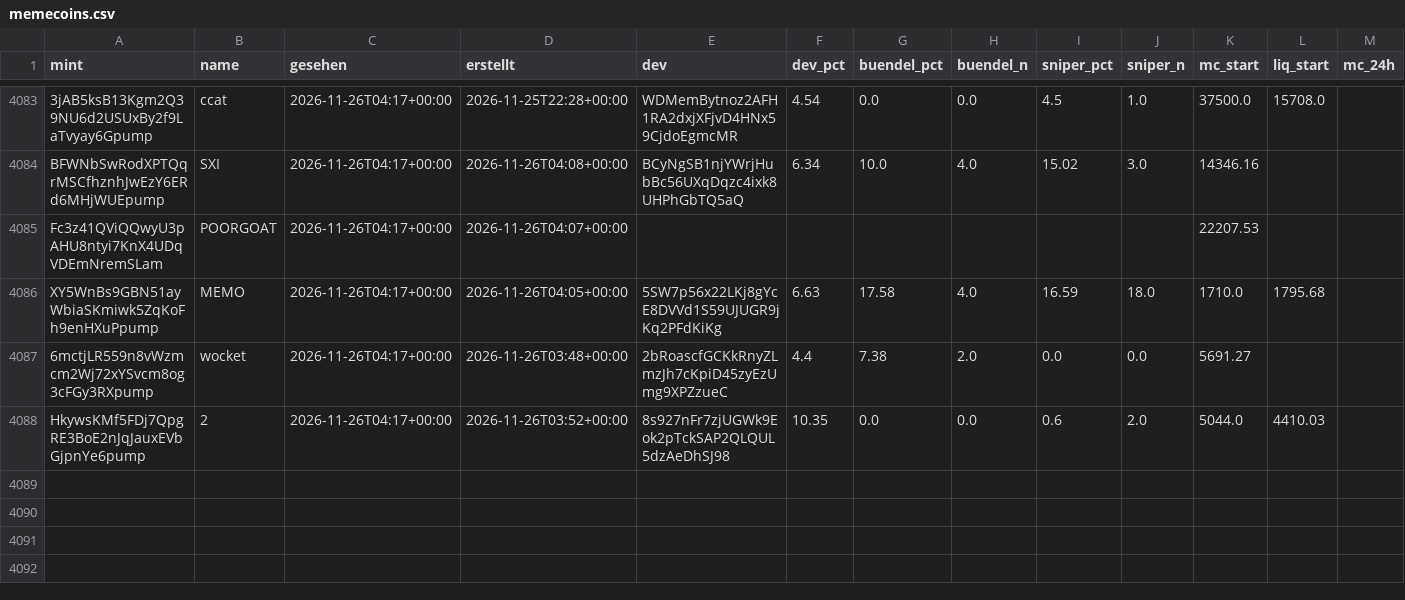
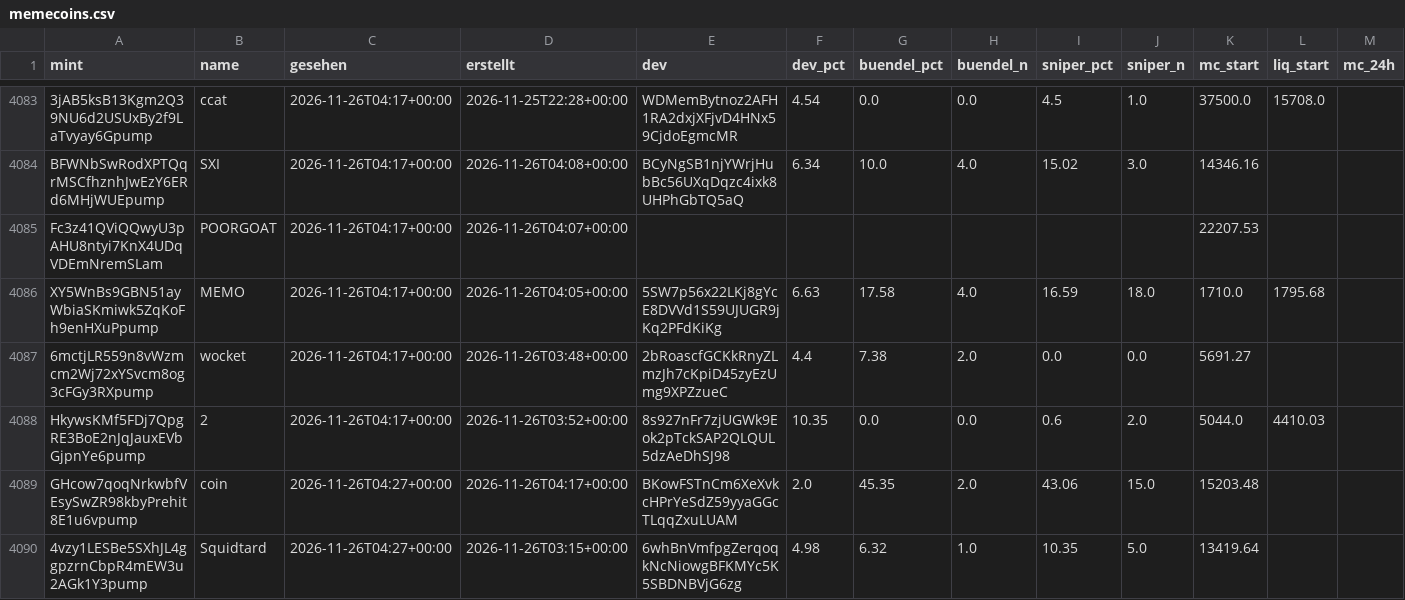
Before and after one commit to tobzwil89/insider, a CSV file: daten/wale/memecoins.csv, drawn as a sheet; only a part is shown, gaps mark what is left out; rows hold the shown columns only; the diff names each change by its address in the sheet, - before the commit and + after, or states it on an @@ line.

```diff
--- a/daten/wale/memecoins.csv
+++ b/daten/wale/memecoins.csv
+row 4089: GHcow7qoqNrkwbfVEsySwZR98kbyPrehit8E1u6vpump | coin | 2026-11-26T04:27+00:00 | 2026-11-26T04:17+00:00 | BKowFSTnCm6XeXvkcHPrYeSdZ59yyaGGcTLqqZxuLUAM | 2.0 | 45.35 | 2.0 | 43.06 | 15.0 | 15203.48
+row 4090: 4vzy1LESBe5SXhJL4ggpzrnCbpR4mEW3u2AGk1Y3pump | Squidtard | 2026-11-26T04:27+00:00 | 2026-11-26T03:15+00:00 | 6whBnVmfpgZerqoqkNcNiowgBFKMYc5K5SBDNBVjG6zg | 4.98 | 6.32 | 1.0 | 10.35 | 5.0 | 13419.64
```
Also changed, not shown: 2 other files.
